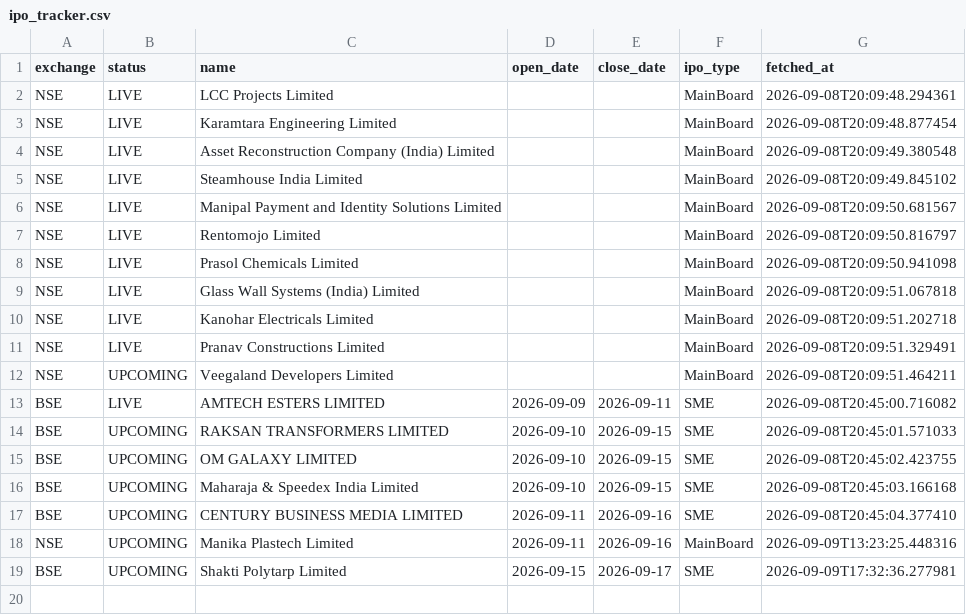
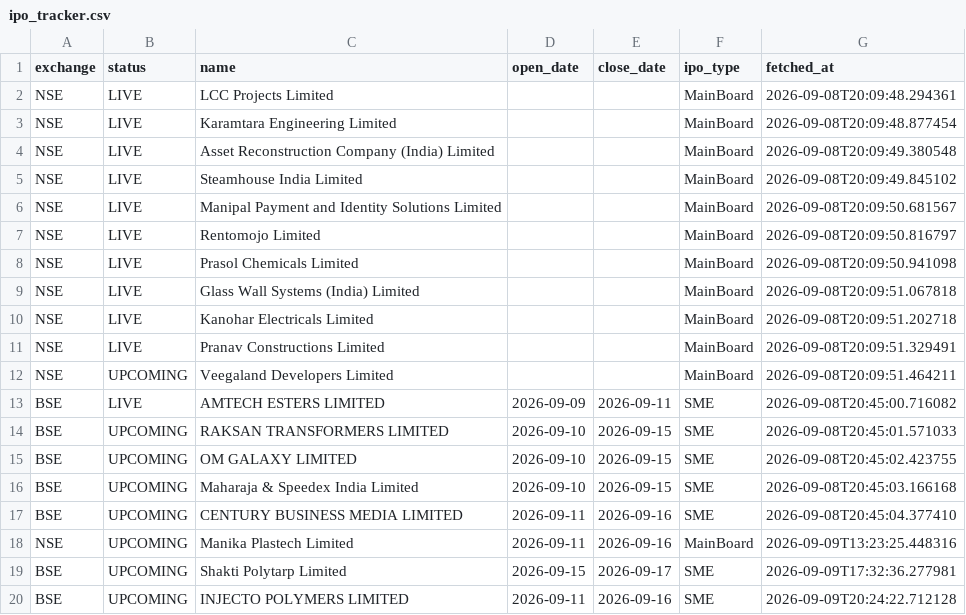
Before and after one commit to Rachitjainca/bse-ipo-tracker, a CSV file: ipo_tracker.csv, drawn as a sheet.

Commit message:
Update IPO & pipeline trackers [skip ci]

```diff
--- a/ipo_tracker.csv
+++ b/ipo_tracker.csv
@@ -19 +19,2 @@ NSE,UPCOMING,Manika Plastech Limited,2026-09-11,2026-09-16,MainBoard,2026-09-09T
 BSE,UPCOMING,Shakti Polytarp Limited,2026-09-15,2026-09-17,SME,2026-09-09T17:32:36.277981
+BSE,UPCOMING,INJECTO POLYMERS LIMITED,2026-09-11,2026-09-16,SME,2026-09-09T20:24:22.712128
```
